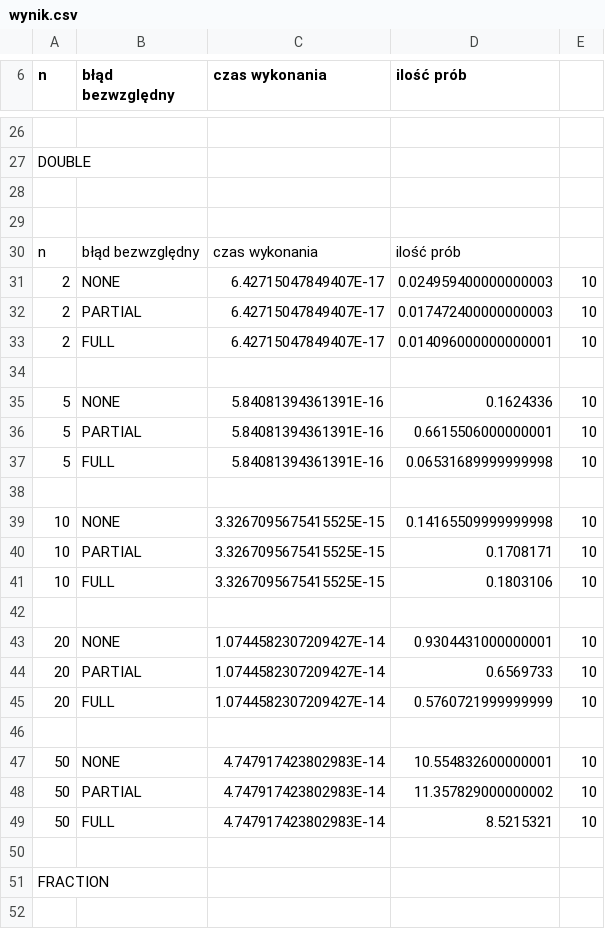
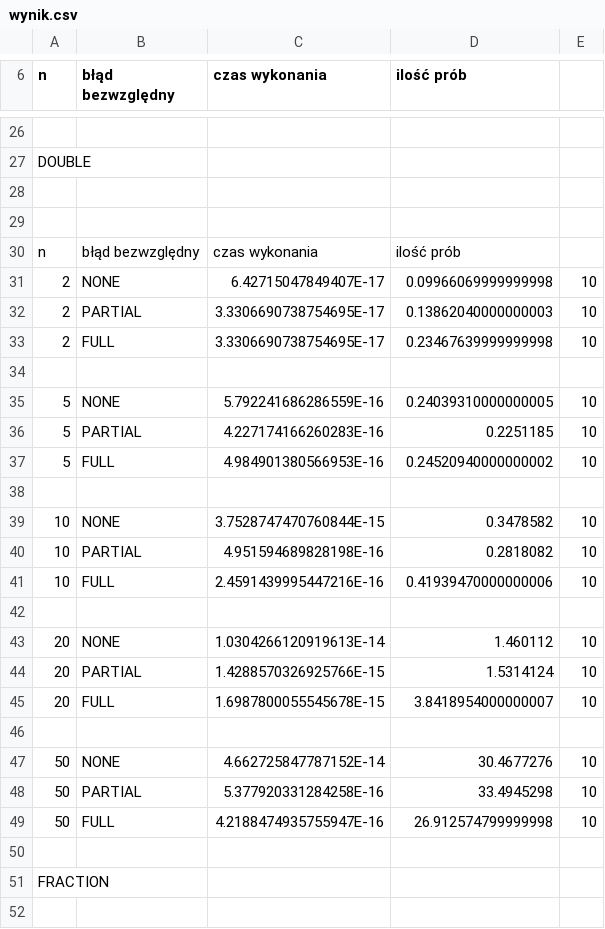
Before and after one commit to inql/alg-num2, a CSV file: wynik.csv, drawn as a sheet; only a part is shown, gaps mark what is left out; the diff covers the shown part only.

```diff
--- a/wynik.csv
+++ b/wynik.csv
@@ -30,21 +30,21 @@ DOUBLE
 n;błąd bezwzględny;czas wykonania;ilość prób
-2;NONE;6.42715047849407E-17;0.024959400000000003;10;
-2;PARTIAL;6.42715047849407E-17;0.017472400000000003;10;
-2;FULL;6.42715047849407E-17;0.014096000000000001;10;
+2;NONE;6.42715047849407E-17;0.09966069999999998;10;
+2;PARTIAL;3.3306690738754695E-17;0.13862040000000003;10;
+2;FULL;3.3306690738754695E-17;0.23467639999999998;10;
 
-5;NONE;5.84081394361391E-16;0.1624336;10;
-5;PARTIAL;5.84081394361391E-16;0.6615506000000001;10;
-5;FULL;5.84081394361391E-16;0.06531689999999998;10;
+5;NONE;5.792241686286559E-16;0.24039310000000005;10;
+5;PARTIAL;4.227174166260283E-16;0.2251185;10;
+5;FULL;4.984901380566953E-16;0.24520940000000002;10;
 
-10;NONE;3.3267095675415525E-15;0.14165509999999998;10;
-10;PARTIAL;3.3267095675415525E-15;0.1708171;10;
-10;FULL;3.3267095675415525E-15;0.1803106;10;
+10;NONE;3.7528747470760844E-15;0.3478582;10;
+10;PARTIAL;4.951594689828198E-16;0.2818082;10;
+10;FULL;2.4591439995447216E-16;0.41939470000000006;10;
 
-20;NONE;1.0744582307209427E-14;0.9304431000000001;10;
-20;PARTIAL;1.0744582307209427E-14;0.6569733;10;
-20;FULL;1.0744582307209427E-14;0.5760721999999999;10;
+20;NONE;1.0304266120919613E-14;1.460112;10;
+20;PARTIAL;1.4288570326925766E-15;1.5314124;10;
+20;FULL;1.6987800055545678E-15;3.8418954000000007;10;
 
-50;NONE;4.747917423802983E-14;10.554832600000001;10;
-50;PARTIAL;4.747917423802983E-14;11.357829000000002;10;
-50;FULL;4.747917423802983E-14;8.5215321;10;
+50;NONE;4.662725847787152E-14;30.4677276;10;
+50;PARTIAL;5.377920331284258E-16;33.4945298;10;
+50;FULL;4.2188474935755947E-16;26.912574799999998;10;
 
```
Also changed, not shown: 44 edited cells elsewhere in this file, 9 other files.
